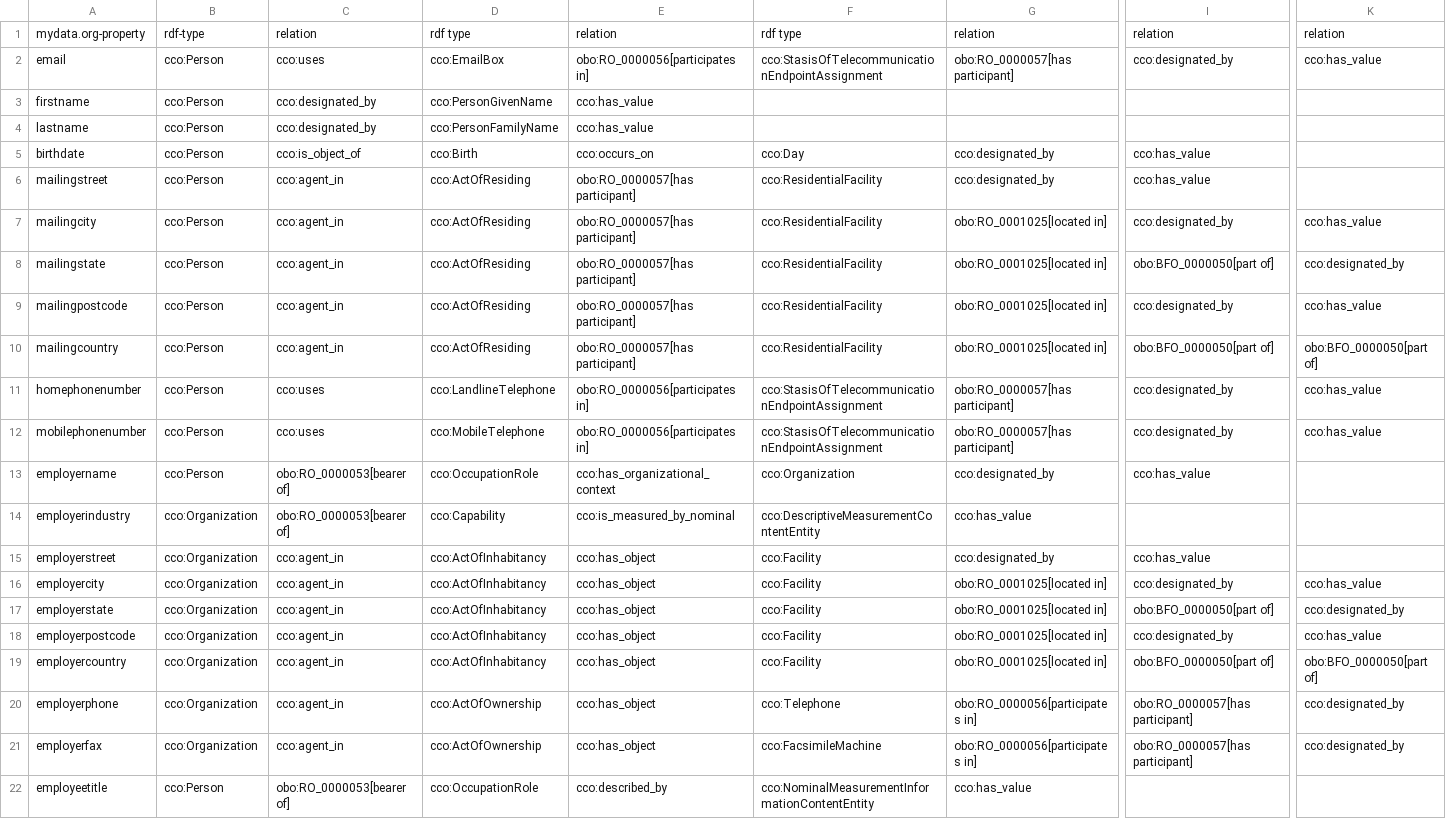
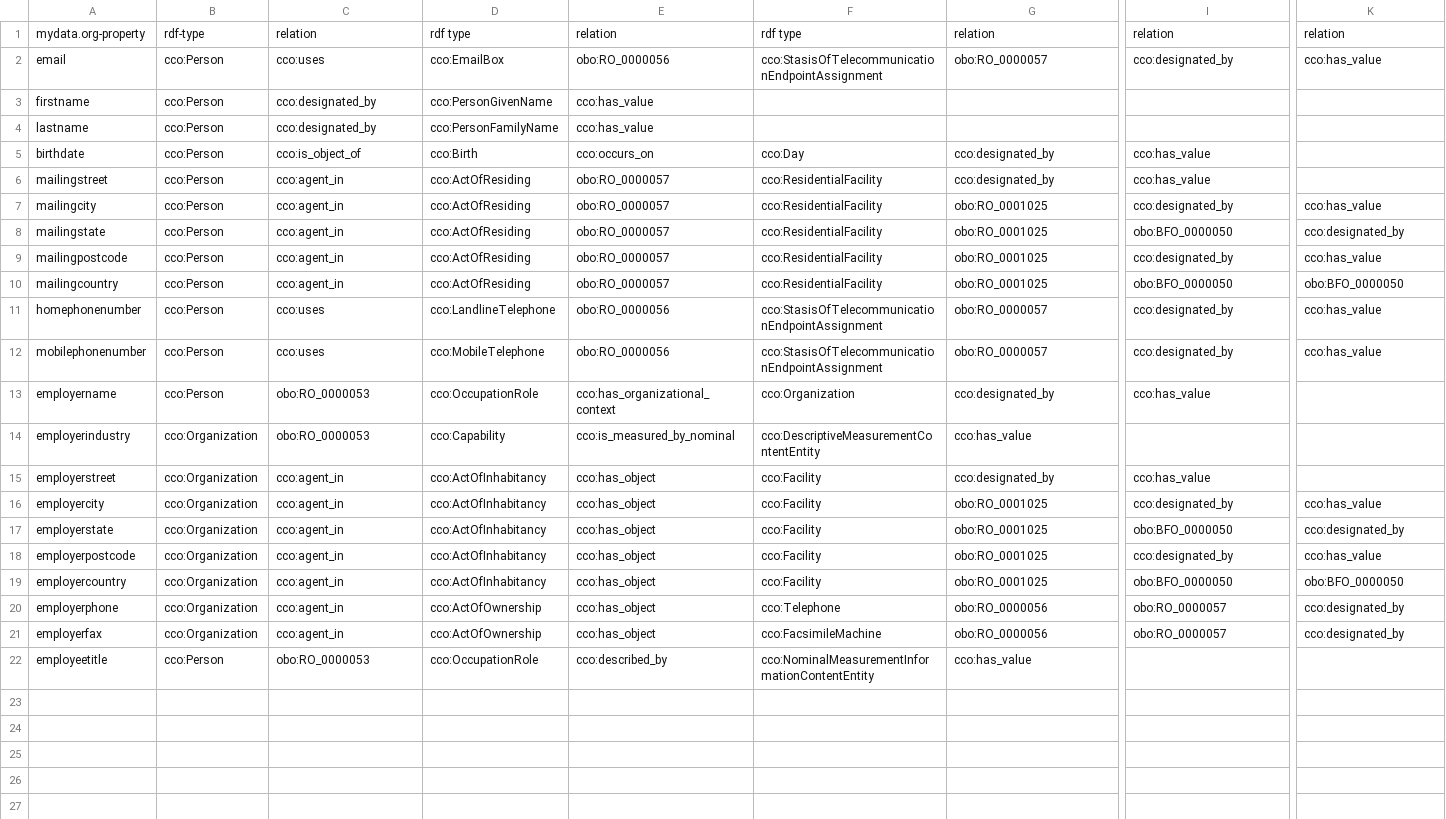
Before and after one commit to CommonCoreOntology/my-data-ontology, a CSV file: dev/mapping-mydata_org-mdo.csv, drawn as a sheet; only a part is shown, gaps mark what is left out; the diff names each change by its address in the sheet, - before the commit and + after, or states it on an @@ line.

```diff
--- a/dev/mapping-mydata_org-mdo.csv
+++ b/dev/mapping-mydata_org-mdo.csv
-E2: obo:RO_0000056[participates in]
+E2: obo:RO_0000056
-G2: obo:RO_0000057[has participant]
+G2: obo:RO_0000057
-E6:E10: obo:RO_0000057[has participant]
+E6:E10: obo:RO_0000057
-G7:G10: obo:RO_0001025[located in]
+G7:G10: obo:RO_0001025
-I8: obo:BFO_0000050[part of]
+I8: obo:BFO_0000050
-I10: obo:BFO_0000050[part of]
+I10: obo:BFO_0000050
-K10: obo:BFO_0000050[part of]
+K10: obo:BFO_0000050
-E11:E12: obo:RO_0000056[participates in]
+E11:E12: obo:RO_0000056
-G11:G12: obo:RO_0000057[has participant]
+G11:G12: obo:RO_0000057
-C13:C14: obo:RO_0000053[bearer of]
+C13:C14: obo:RO_0000053
-G16:G19: obo:RO_0001025[located in]
+G16:G19: obo:RO_0001025
-I17: obo:BFO_0000050[part of]
+I17: obo:BFO_0000050
-I19: obo:BFO_0000050[part of]
+I19: obo:BFO_0000050
-K19: obo:BFO_0000050[part of]
+K19: obo:BFO_0000050
-G20:G21: obo:RO_0000056[participates in]
+G20:G21: obo:RO_0000056
-I20:I21: obo:RO_0000057[has participant]
+I20:I21: obo:RO_0000057
-C22: obo:RO_0000053[bearer of]
+C22: obo:RO_0000053
```
Also changed, not shown: 3 other files.
